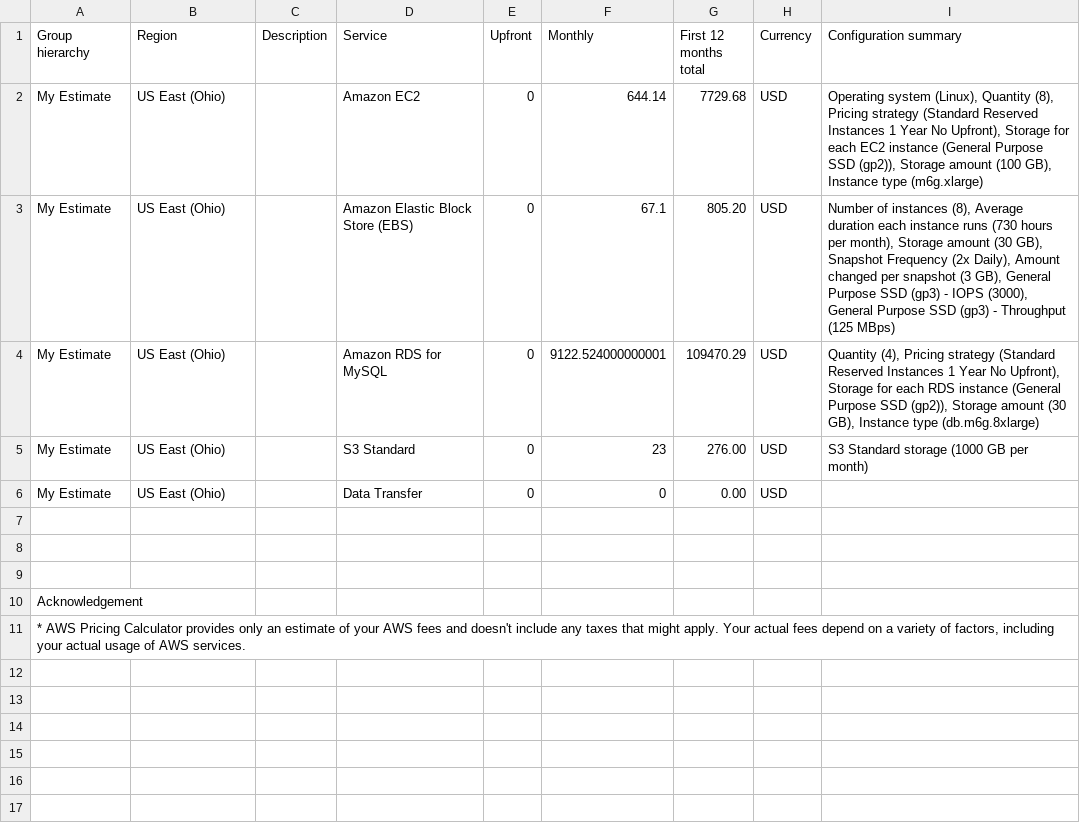
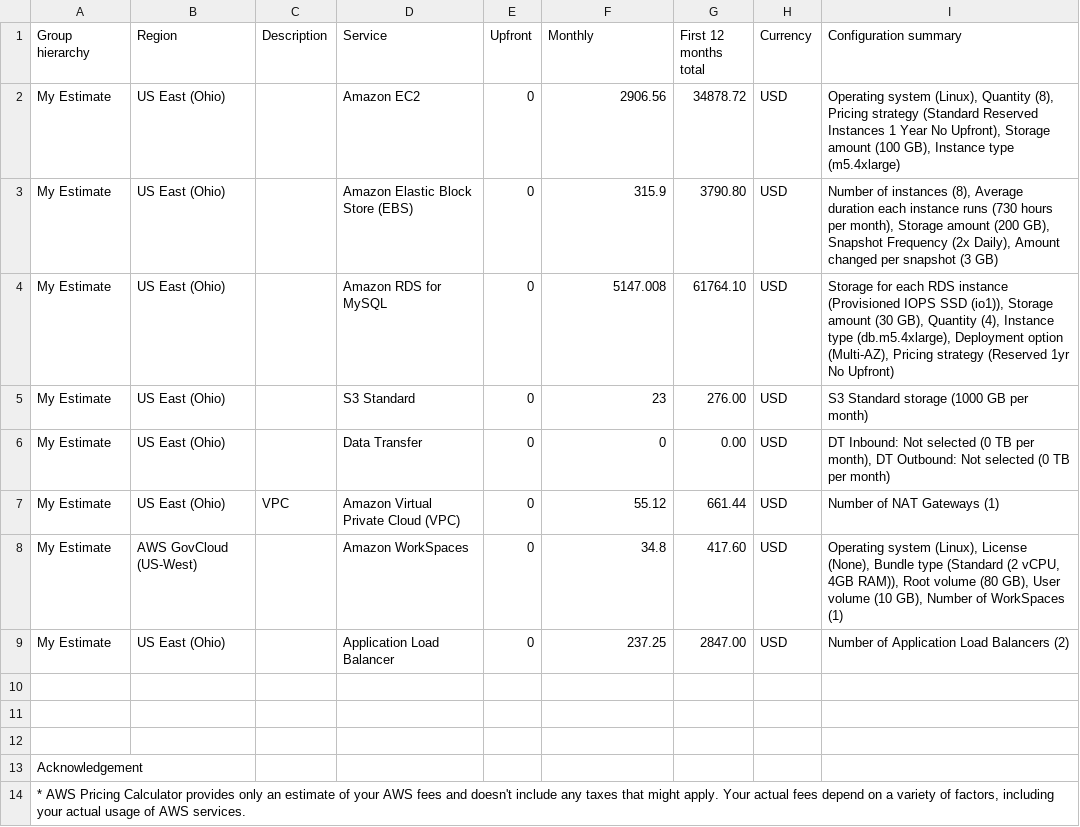
Before and after one commit to StefanPapp/udacity_aws_architecture_performance, a CSV file: task2/Initial_Cost_Estimate.csv, drawn as a sheet.

```diff
--- a/task2/Initial_Cost_Estimate.csv
+++ b/task2/Initial_Cost_Estimate.csv
@@ -1,7 +1,10 @@
 Group hierarchy,Region,Description,Service,Upfront,Monthly,First 12 months total,Currency,Configuration summary
-My Estimate,US East (Ohio),,Amazon EC2,0,644.14,7729.68,USD,"Operating system (Linux), Quantity (8), Pricing strategy (Standard Reserved Instances 1 Year No Upfront), Storage for each EC2 instance (General Purpose SSD (gp2)), Storage amount (100 GB), Instance type (m6g.xlarge)"
-My Estimate,US East (Ohio),,Amazon Elastic Block Store (EBS),0,67.1,805.20,USD,"Number of instances (8), Average duration each instance runs (730 hours per month), Storage amount (30 GB), Snapshot Frequency (2x Daily), Amount changed per snapshot (3 GB), General Purpose SSD (gp3) - IOPS (3000), General Purpose SSD (gp3) - Throughput (125 MBps)"
-My Estimate,US East (Ohio),,Amazon RDS for MySQL,0,9122.524000000001,109470.29,USD,"Quantity (4), Pricing strategy (Standard Reserved Instances 1 Year No Upfront), Storage for each RDS instance (General Purpose SSD (gp2)), Storage amount (30 GB), Instance type (db.m6g.8xlarge)"
+My Estimate,US East (Ohio),,Amazon EC2,0,2906.56,34878.72,USD,"Operating system (Linux), Quantity (8), Pricing strategy (Standard Reserved Instances 1 Year No Upfront), Storage amount (100 GB), Instance type (m5.4xlarge)"
+My Estimate,US East (Ohio),,Amazon Elastic Block Store (EBS),0,315.9,3790.80,USD,"Number of instances (8), Average duration each instance runs (730 hours per month), Storage amount (200 GB), Snapshot Frequency (2x Daily), Amount changed per snapshot (3 GB)"
+My Estimate,US East (Ohio),,Amazon RDS for MySQL,0,5147.008,61764.10,USD,"Storage for each RDS instance (Provisioned IOPS SSD (io1)), Storage amount (30 GB), Quantity (4), Instance type (db.m5.4xlarge), Deployment option (Multi-AZ), Pricing strategy (Reserved 1yr No Upfront)"
 My Estimate,US East (Ohio),,S3 Standard,0,23,276.00,USD,S3 Standard storage (1000 GB per month)
-My Estimate,US East (Ohio),,Data Transfer,0,0,0.00,USD,
+My Estimate,US East (Ohio),,Data Transfer,0,0,0.00,USD,"DT Inbound: Not selected (0 TB per month), DT Outbound: Not selected (0 TB per month)"
+My Estimate,US East (Ohio),VPC,Amazon Virtual Private Cloud (VPC),0,55.12,661.44,USD,Number of NAT Gateways (1)
+My Estimate,AWS GovCloud (US-West),,Amazon WorkSpaces,0,34.8,417.60,USD,"Operating system (Linux), License (None), Bundle type (Standard (2 vCPU, 4GB RAM)), Root volume (80 GB), User volume (10 GB), Number of WorkSpaces (1)"
+My Estimate,US East (Ohio),,Application Load Balancer,0,237.25,2847.00,USD,Number of Application Load Balancers (2)
 
```
Also changed, not shown: task2/Reduced_Cost_estimate.csv, 5 other files.
